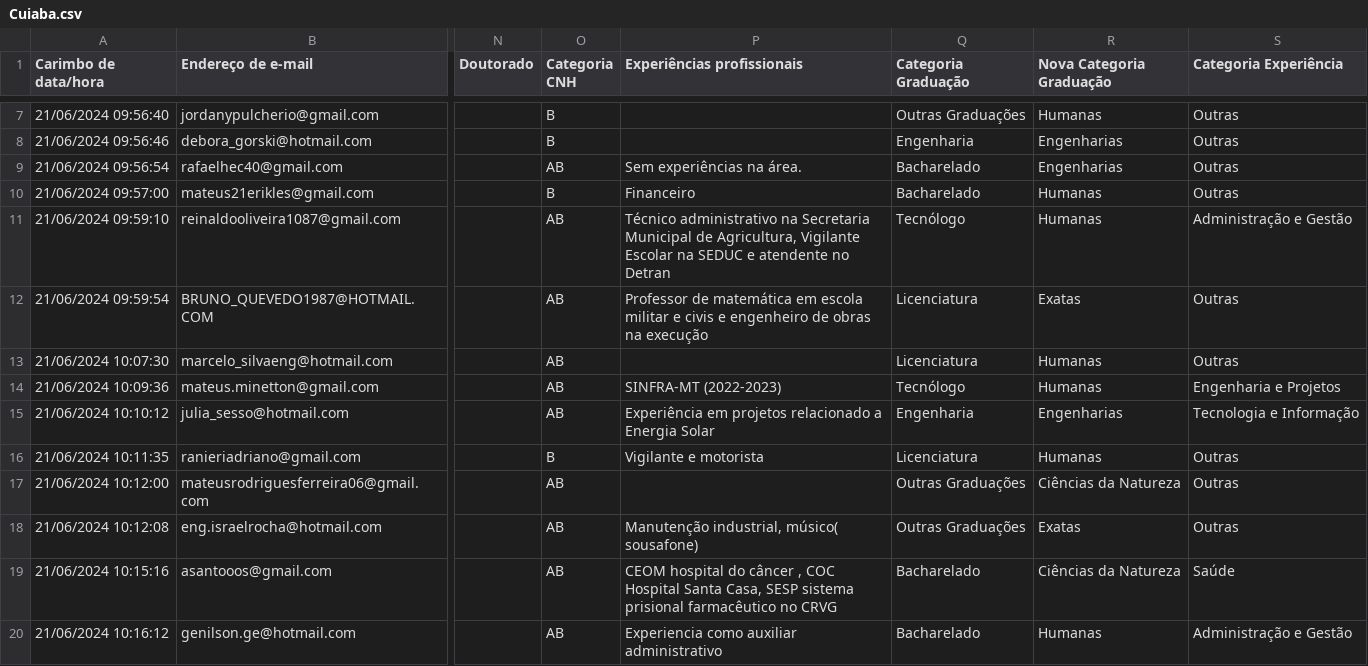
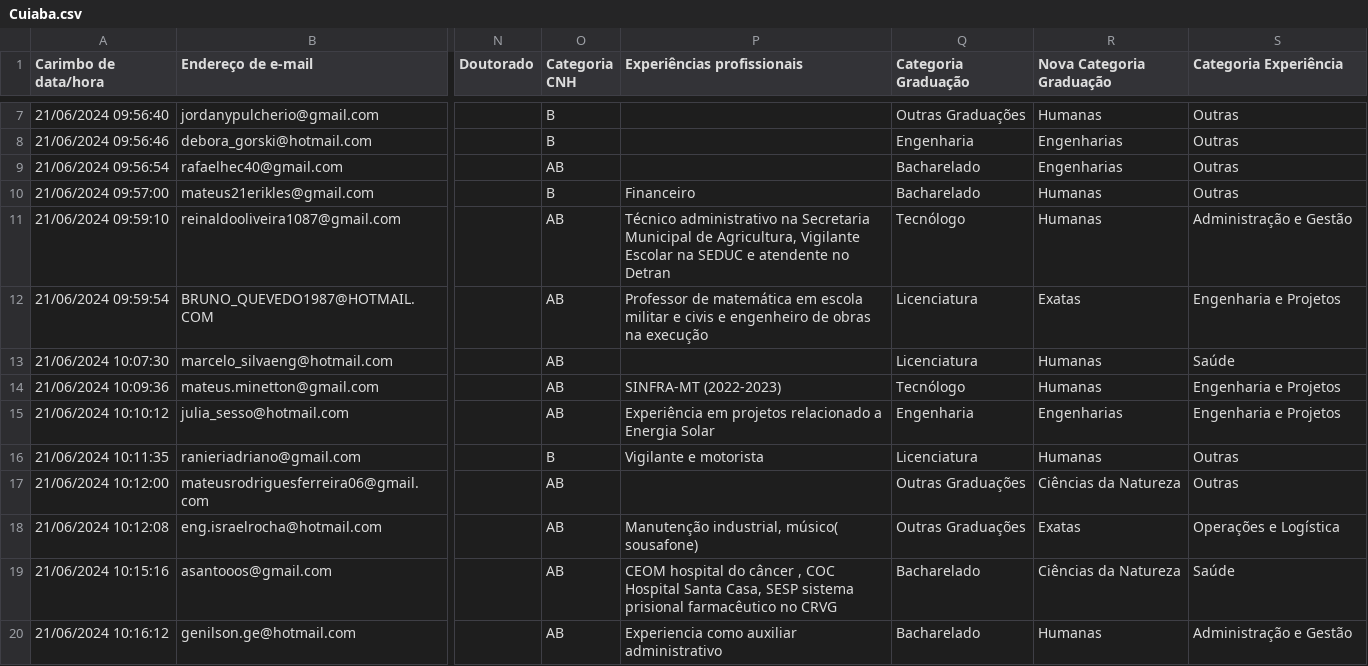
Before and after one commit to walingsonCostaUnemat/CFSD, a CSV file: Cuiaba.csv, drawn as a sheet; only a part is shown, gaps mark what is left out; the diff covers the shown part only; the diff names each change by its address in the sheet, - before the commit and + after, or states it on an @@ line.

```diff
--- a/Cuiaba.csv
+++ b/Cuiaba.csv
-P9 (Experiências profissionais): Sem experiências na área.
+P9 (Experiências profissionais): (empty)
-S12 (Categoria Experiência): Outras
+S12 (Categoria Experiência): Engenharia e Projetos
-S13 (Categoria Experiência): Outras
+S13 (Categoria Experiência): Saúde
-S15 (Categoria Experiência): Tecnologia e Informação
+S15 (Categoria Experiência): Engenharia e Projetos
-S18 (Categoria Experiência): Outras
+S18 (Categoria Experiência): Operações e Logística
```
Also changed, not shown: 11 edited cells elsewhere in this file.
